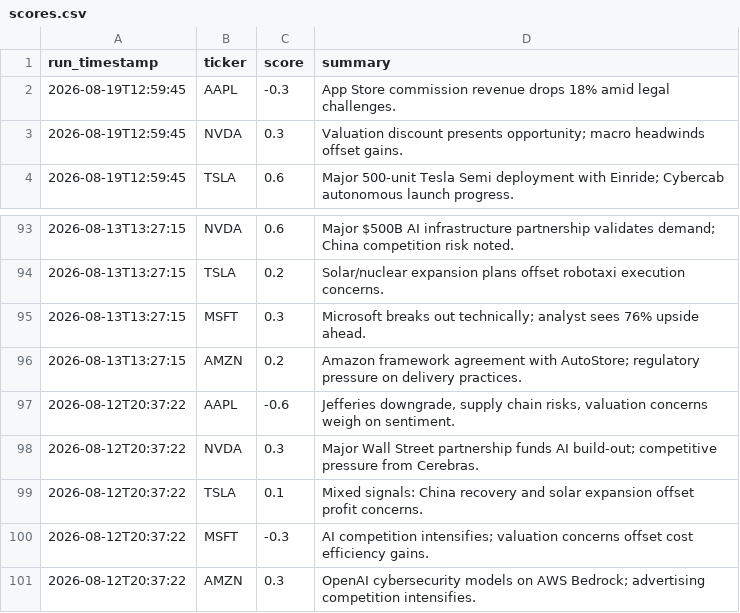
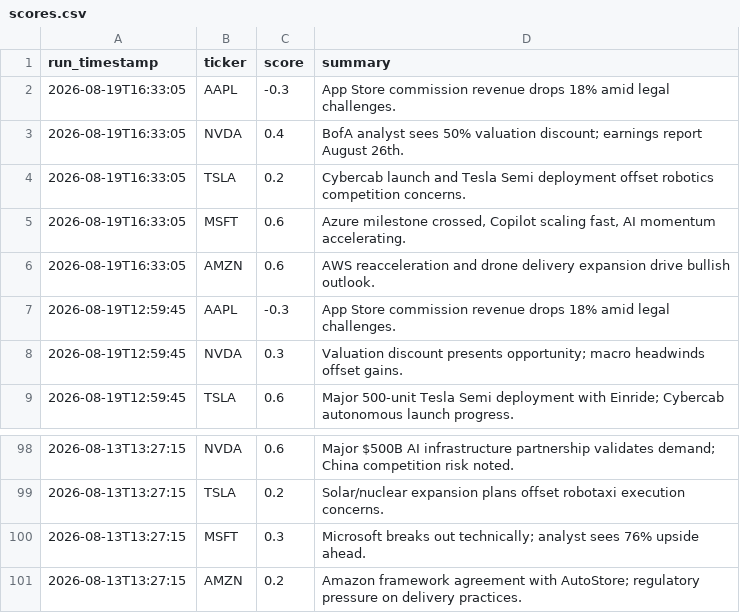
Before and after one commit to williamabrams88-hub/finance---investment-orchestrator, a CSV file: stock-sentiment/reports/scores.csv, drawn as a sheet; only a part is shown, gaps mark what is left out.

```diff
--- a/stock-sentiment/reports/scores.csv
+++ b/stock-sentiment/reports/scores.csv
@@ -1,2 +1,7 @@
 run_timestamp,ticker,score,summary
+2026-08-19T16:33:05,AAPL,-0.3,App Store commission revenue drops 18% amid legal challenges.
+2026-08-19T16:33:05,NVDA,0.4,BofA analyst sees 50% valuation discount; earnings report August 26th.
+2026-08-19T16:33:05,TSLA,0.2,Cybercab launch and Tesla Semi deployment offset robotics competition concerns.
+2026-08-19T16:33:05,MSFT,0.6,"Azure milestone crossed, Copilot scaling fast, AI momentum accelerating."
+2026-08-19T16:33:05,AMZN,0.6,AWS reacceleration and drone delivery expansion drive bullish outlook.
 2026-08-19T12:59:45,AAPL,-0.3,App Store commission revenue drops 18% amid legal challenges.
@@ -96,6 +101 @@ run_timestamp,ticker,score,summary
 2026-08-13T13:27:15,AMZN,0.2,Amazon framework agreement with AutoStore; regulatory pressure on delivery practices.
-2026-08-12T20:37:22,AAPL,-0.6,"Jefferies downgrade, supply chain risks, valuation concerns weigh on sentiment."
-2026-08-12T20:37:22,NVDA,0.3,Major Wall Street partnership funds AI build-out; competitive pressure from Cerebras.
-2026-08-12T20:37:22,TSLA,0.1,Mixed signals: China recovery and solar expansion offset profit concerns.
-2026-08-12T20:37:22,MSFT,-0.3,AI competition intensifies; valuation concerns offset cost efficiency gains.
-2026-08-12T20:37:22,AMZN,0.3,OpenAI cybersecurity models on AWS Bedrock; advertising competition intensifies.
```
Also changed, not shown: 1 other file.
